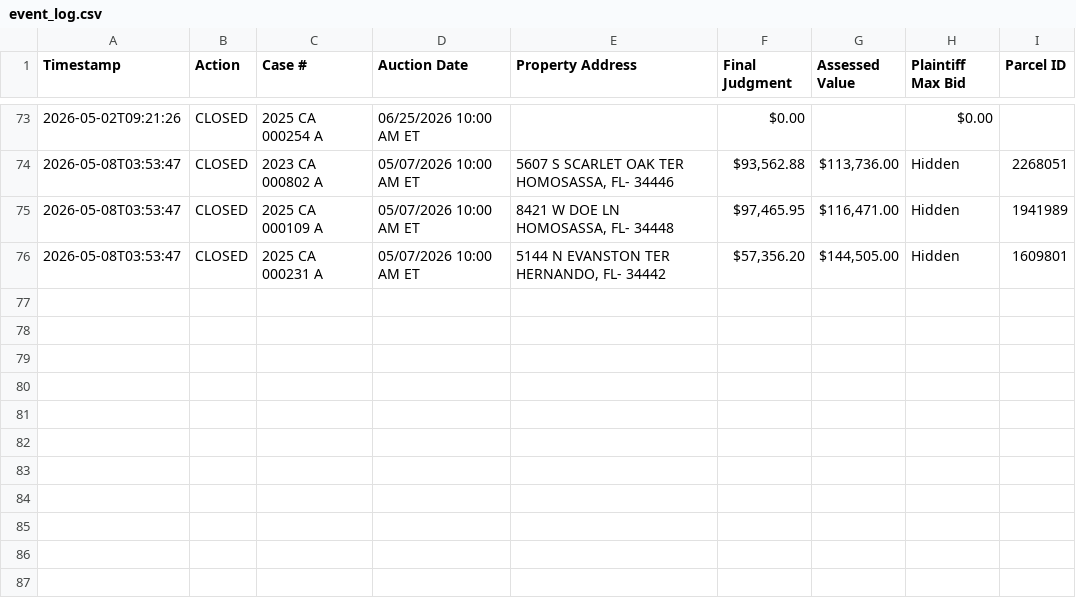
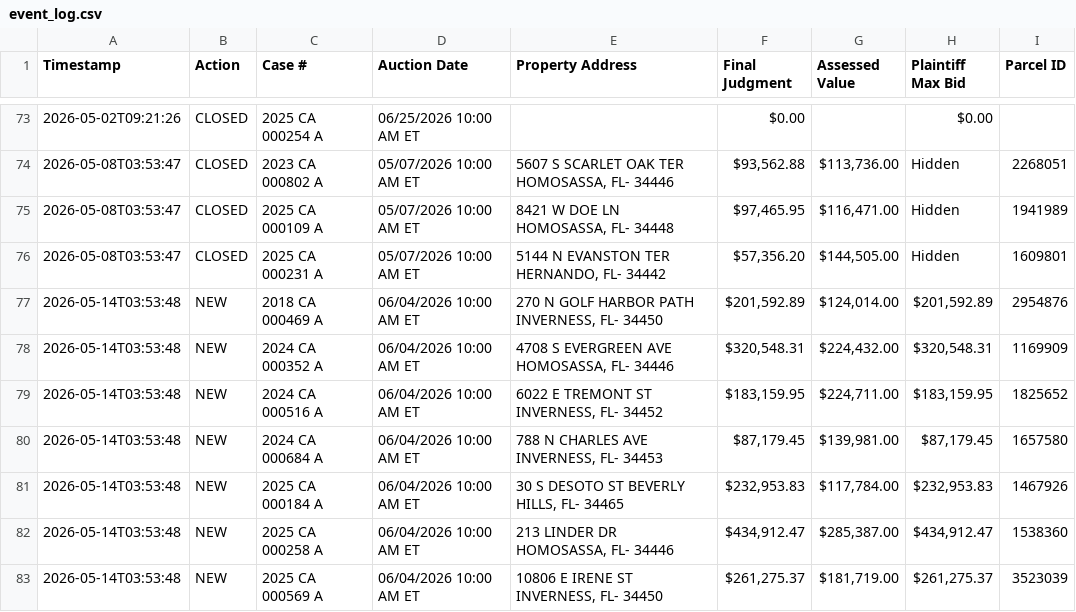
Before and after one commit to figlesias7/realforeclose-citrus, a CSV file: data/event_log.csv, drawn as a sheet; only a part is shown, gaps mark what is left out.

```diff
--- a/data/event_log.csv
+++ b/data/event_log.csv
@@ -76 +76,8 @@ Timestamp,Action,Case #,Auction Date,Property Address,Final Judgment,Assessed Va
 2026-05-08T03:53:47,CLOSED,2025 CA 000231 A,05/07/2026 10:00 AM ET,"5144 N EVANSTON TER HERNANDO, FL- 34442","$57,356.20","$144,505.00",Hidden,1609801
+2026-05-14T03:53:48,NEW,2018 CA 000469 A,06/04/2026 10:00 AM ET,"270 N GOLF HARBOR PATH INVERNESS, FL- 34450","$201,592.89","$124,014.00","$201,592.89",2954876
+2026-05-14T03:53:48,NEW,2024 CA 000352 A,06/04/2026 10:00 AM ET,"4708 S EVERGREEN AVE HOMOSASSA, FL- 34446","$320,548.31","$224,432.00","$320,548.31",1169909
+2026-05-14T03:53:48,NEW,2024 CA 000516 A,06/04/2026 10:00 AM ET,"6022 E TREMONT ST INVERNESS, FL- 34452","$183,159.95","$224,711.00","$183,159.95",1825652
+2026-05-14T03:53:48,NEW,2024 CA 000684 A,06/04/2026 10:00 AM ET,"788 N CHARLES AVE INVERNESS, FL- 34453","$87,179.45","$139,981.00","$87,179.45",1657580
+2026-05-14T03:53:48,NEW,2025 CA 000184 A,06/04/2026 10:00 AM ET,"30 S DESOTO ST BEVERLY HILLS, FL- 34465","$232,953.83","$117,784.00","$232,953.83",1467926
+2026-05-14T03:53:48,NEW,2025 CA 000258 A,06/04/2026 10:00 AM ET,"213 LINDER DR HOMOSASSA, FL- 34446","$434,912.47","$285,387.00","$434,912.47",1538360
+2026-05-14T03:53:48,NEW,2025 CA 000569 A,06/04/2026 10:00 AM ET,"10806 E IRENE ST INVERNESS, FL- 34450","$261,275.37","$181,719.00","$261,275.37",3523039
```
Also changed, not shown: 3 other files.
